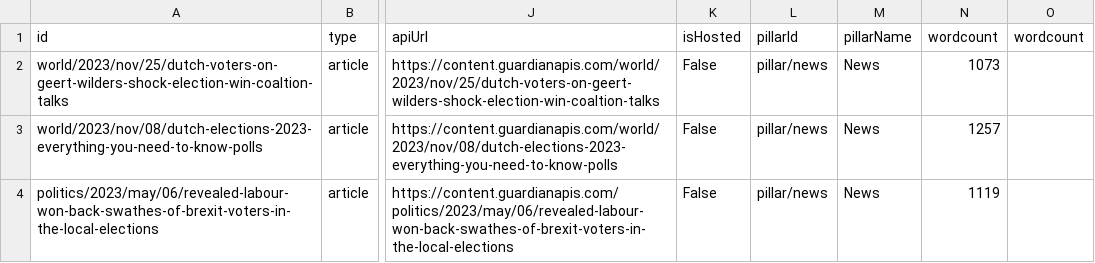
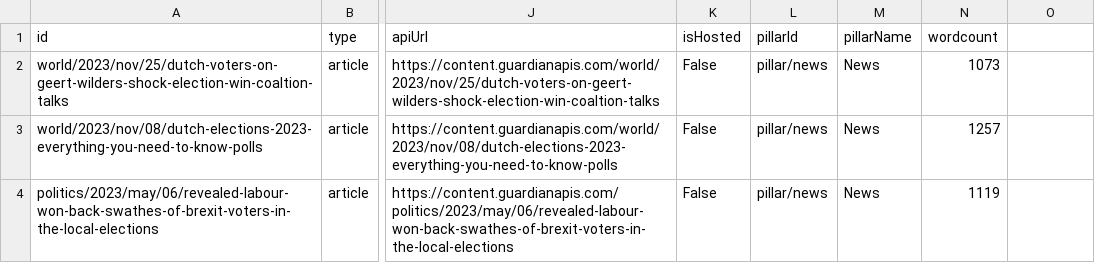
Before and after one commit to ashcegit/chattermill_takehome, a CSV file: guardian_data.csv, drawn as a sheet; only a part is shown, gaps mark what is left out; the diff names each change by its address in the sheet, - before the commit and + after, or states it on an @@ line.

```diff
--- a/guardian_data.csv
+++ b/guardian_data.csv
-O1: wordcount
+O1: (empty)
```
Also changed, not shown: 2 other files.
